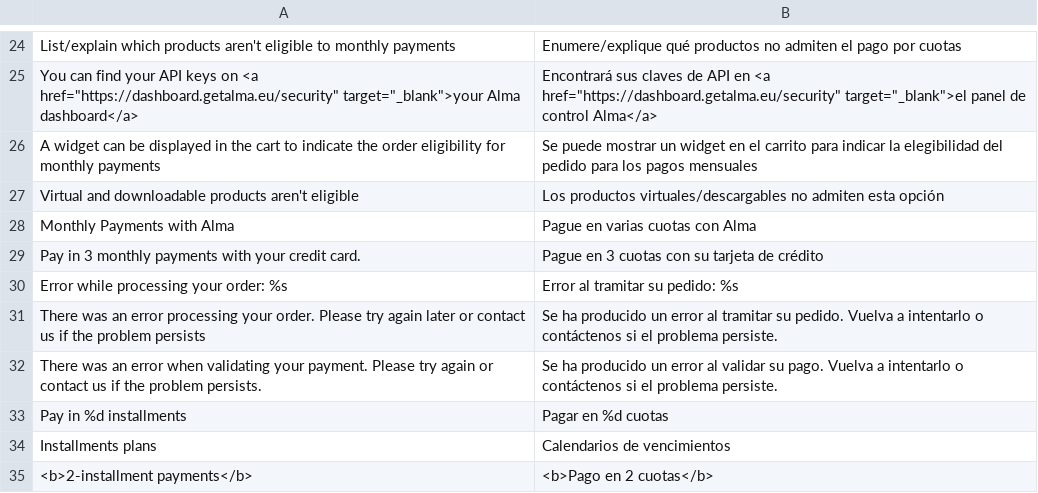
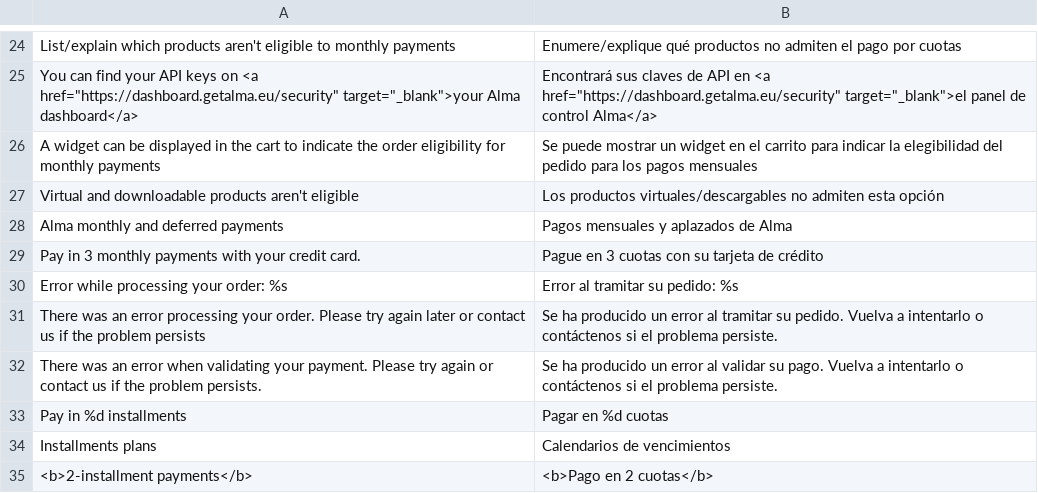
Before and after one commit to alma/alma-installments-magento1, a CSV file: src/app/locale/es_ES/Alma_Installments.csv, drawn as a sheet; only a part is shown, gaps mark what is left out; removed rows and columns are numbered as before the commit, all else as after; the diff names each change by its address in the sheet, - before the commit and + after, or states it on an @@ line.

```diff
--- a/src/app/locale/es_ES/Alma_Installments.csv
+++ b/src/app/locale/es_ES/Alma_Installments.csv
-row 28: Monthly Payments with Alma | Pague en varias cuotas con Alma
+row 28: Alma monthly and deferred payments | Pagos mensuales y aplazados de Alma
```
Also changed, not shown: src/app/locale/de_DE/Alma_Installments.csv, src/app/locale/en_US/Alma_Installments.csv, 4 other files.
